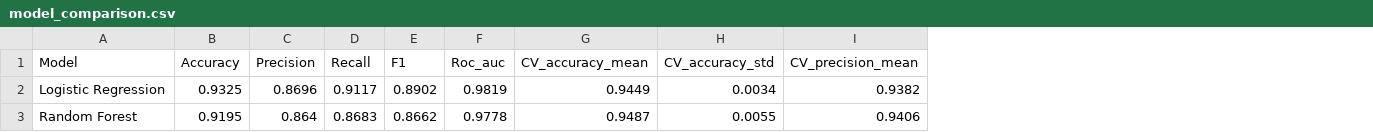
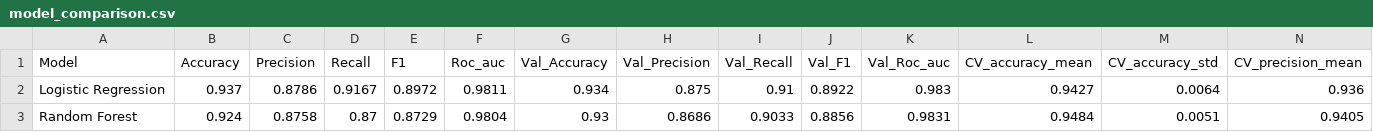
Before and after one commit to Courage97/eduguard-dropout-prediction, a CSV file: model/model_comparison.csv, drawn as a sheet; only a part is shown; addresses are those after the commit; the diff covers the shown part only; the diff names each change by its address in the sheet, - before the commit and + after, or states it on an @@ line.

```diff
--- a/model/model_comparison.csv
+++ b/model/model_comparison.csv
+column G (Val_Accuracy), rows 2-3: 0.934 | 0.93
+column H (Val_Precision), rows 2-3: 0.875 | 0.8686
+column I (Val_Recall), rows 2-3: 0.91 | 0.9033
+column J (Val_F1), rows 2-3: 0.8922 | 0.8856
+column K (Val_Roc_auc), rows 2-3: 0.983 | 0.9831
-B2 (Accuracy): 0.9325
+B2 (Accuracy): 0.937
-C2 (Precision): 0.8696
+C2 (Precision): 0.8786
-D2 (Recall): 0.9117
+D2 (Recall): 0.9167
-E2 (F1): 0.8902
+E2 (F1): 0.8972
-F2 (Roc_auc): 0.9819
+F2 (Roc_auc): 0.9811
-L2 (CV_accuracy_mean): 0.9449
+L2 (CV_accuracy_mean): 0.9427
-M2 (CV_accuracy_std): 0.0034
+M2 (CV_accuracy_std): 0.0064
-N2 (CV_precision_mean): 0.9382
+N2 (CV_precision_mean): 0.936
-B3 (Accuracy): 0.9195
+B3 (Accuracy): 0.924
-C3 (Precision): 0.864
+C3 (Precision): 0.8758
-D3 (Recall): 0.8683
+D3 (Recall): 0.87
-E3 (F1): 0.8662
+E3 (F1): 0.8729
-F3 (Roc_auc): 0.9778
+F3 (Roc_auc): 0.9804
-L3 (CV_accuracy_mean): 0.9487
+L3 (CV_accuracy_mean): 0.9484
-M3 (CV_accuracy_std): 0.0055
+M3 (CV_accuracy_std): 0.0051
-N3 (CV_precision_mean): 0.9406
+N3 (CV_precision_mean): 0.9405
```
Also changed, not shown: 27 edited cells elsewhere in this file, data/y_test.csv, data/y_train.csv, 43 other files.
